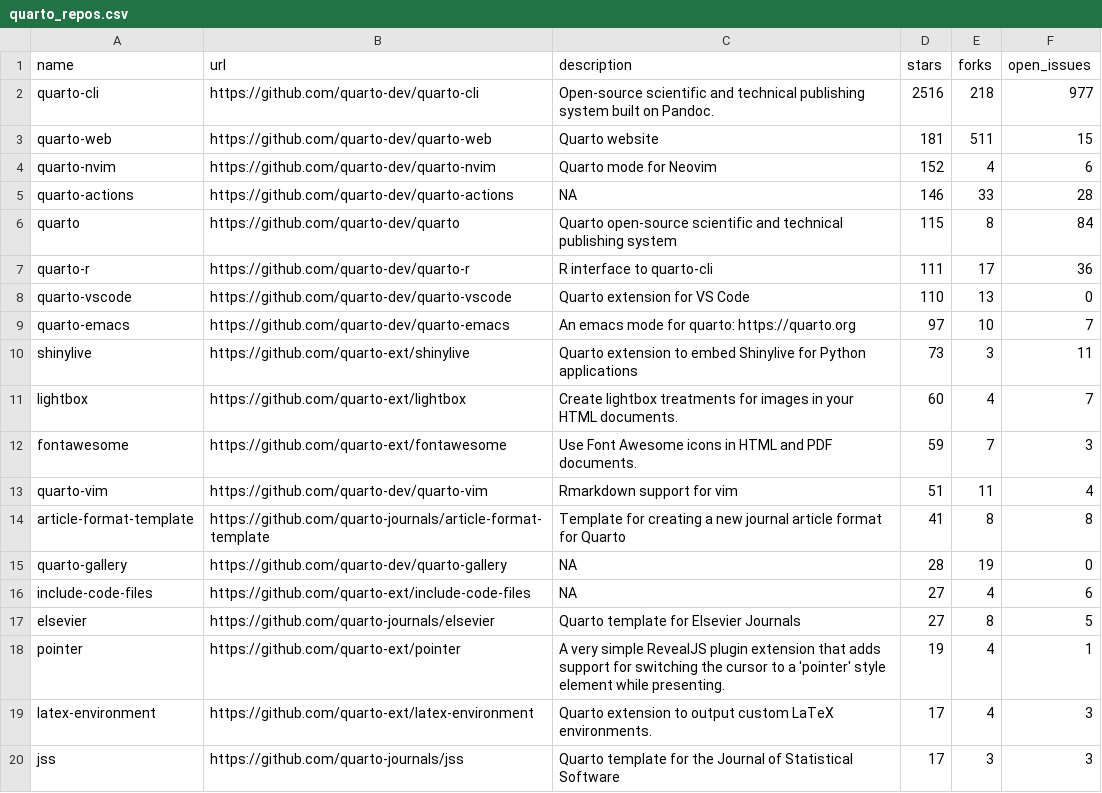
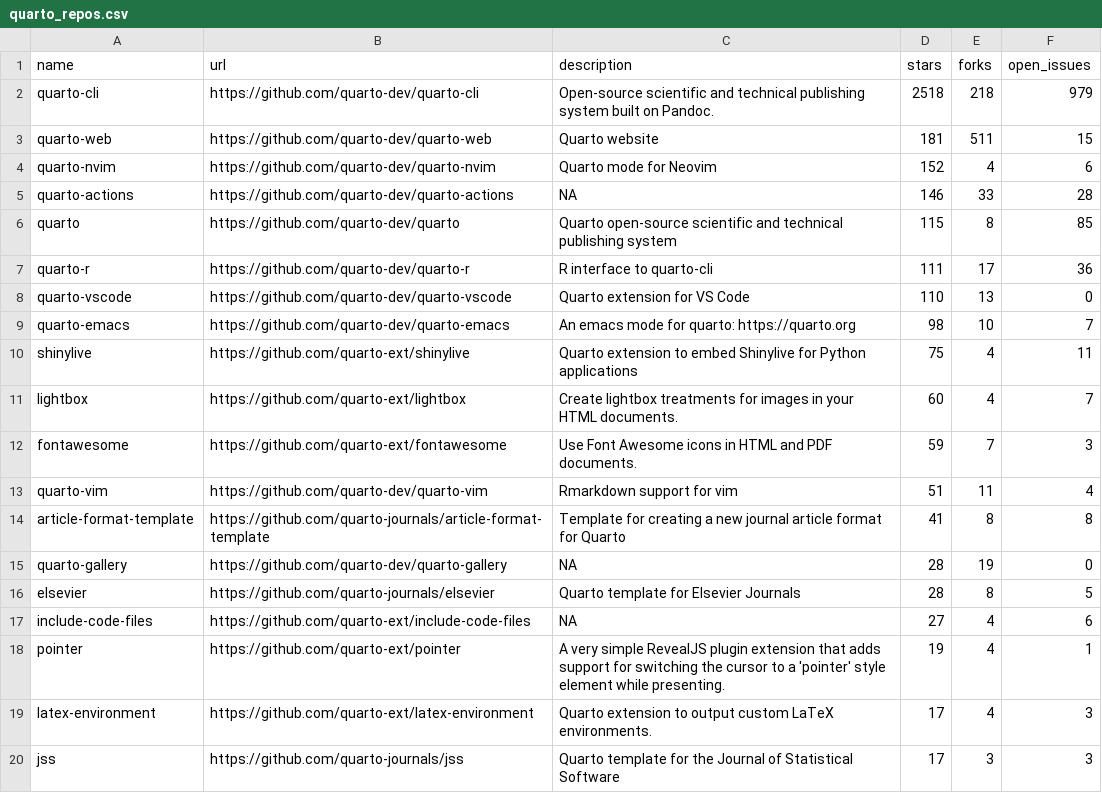
Before and after one commit to beatrizmilz/awesome-gha, a CSV file: 01-monitoring-quarto-repos/quarto_repos.csv, drawn as a sheet; only a part is shown.

```diff
--- a/01-monitoring-quarto-repos/quarto_repos.csv
+++ b/01-monitoring-quarto-repos/quarto_repos.csv
@@ -1,3 +1,3 @@
 name,url,description,stars,forks,open_issues
-quarto-cli,https://github.com/quarto-dev/quarto-cli,Open-source scientific and technical publishing system built on Pandoc.,2516,218,977
+quarto-cli,https://github.com/quarto-dev/quarto-cli,Open-source scientific and technical publishing system built on Pandoc.,2518,218,979
 quarto-web,https://github.com/quarto-dev/quarto-web,Quarto website,181,511,15
@@ -5,7 +5,7 @@ quarto-nvim,https://github.com/quarto-dev/quarto-nvim,Quarto mode for Neovim,152
 quarto-actions,https://github.com/quarto-dev/quarto-actions,NA,146,33,28
-quarto,https://github.com/quarto-dev/quarto,Quarto open-source scientific and technical publishing system,115,8,84
+quarto,https://github.com/quarto-dev/quarto,Quarto open-source scientific and technical publishing system,115,8,85
 quarto-r,https://github.com/quarto-dev/quarto-r,R interface to quarto-cli,111,17,36
 quarto-vscode,https://github.com/quarto-dev/quarto-vscode,Quarto extension for VS Code,110,13,0
-quarto-emacs,https://github.com/quarto-dev/quarto-emacs,An emacs mode for quarto: https://quarto.org,97,10,7
-shinylive,https://github.com/quarto-ext/shinylive,Quarto extension to embed Shinylive for Python applications,73,3,11
+quarto-emacs,https://github.com/quarto-dev/quarto-emacs,An emacs mode for quarto: https://quarto.org,98,10,7
+shinylive,https://github.com/quarto-ext/shinylive,Quarto extension to embed Shinylive for Python applications,75,4,11
 lightbox,https://github.com/quarto-ext/lightbox,Create lightbox treatments for images in your HTML documents.,60,4,7
@@ -15,4 +15,4 @@ article-format-template,https://github.com/quarto-journals/article-format-templa
 quarto-gallery,https://github.com/quarto-dev/quarto-gallery,NA,28,19,0
+elsevier,https://github.com/quarto-journals/elsevier,Quarto template for Elsevier Journals,28,8,5
 include-code-files,https://github.com/quarto-ext/include-code-files,NA,27,4,6
-elsevier,https://github.com/quarto-journals/elsevier,Quarto template for Elsevier Journals,27,8,5
 pointer,https://github.com/quarto-ext/pointer,A very simple RevealJS plugin extension that adds support for switching the cursor to a 'pointer' style element while presenting.,19,4,1
```
Also changed, not shown: 1 other file.
